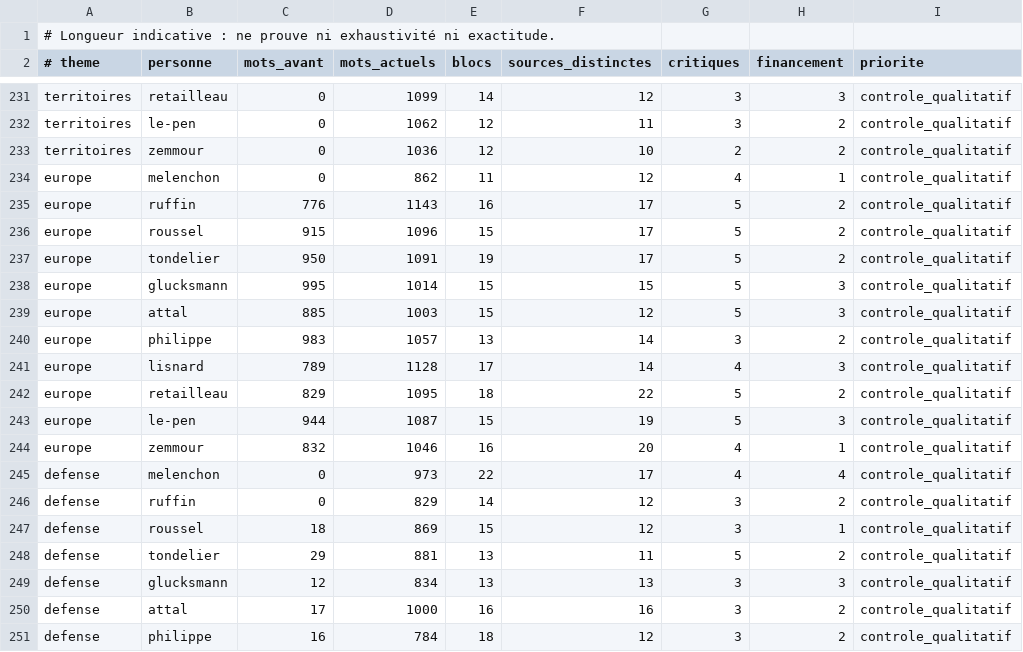
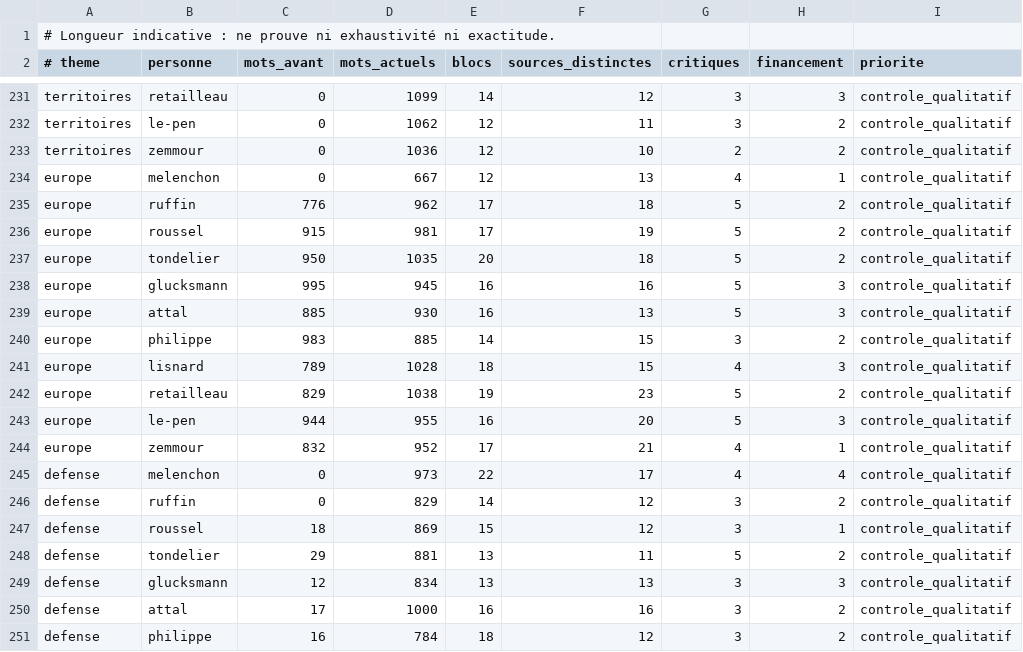
Before and after one commit to adrienconrath/pourquivoter, a TSV file: data/audit-couverture.tsv, drawn as a sheet; only a part is shown, gaps mark what is left out; the diff names each change by its address in the sheet, - before the commit and + after, or states it on an @@ line.

```diff
--- a/data/audit-couverture.tsv
+++ b/data/audit-couverture.tsv
-D234 (mots_actuels): 862
+D234 (mots_actuels): 667
-E234 (blocs): 11
+E234 (blocs): 12
-F234 (sources_distinctes): 12
+F234 (sources_distinctes): 13
-D235 (mots_actuels): 1143
+D235 (mots_actuels): 962
-E235 (blocs): 16
+E235 (blocs): 17
-F235 (sources_distinctes): 17
+F235 (sources_distinctes): 18
-D236 (mots_actuels): 1096
+D236 (mots_actuels): 981
-E236 (blocs): 15
+E236 (blocs): 17
-F236 (sources_distinctes): 17
+F236 (sources_distinctes): 19
-D237 (mots_actuels): 1091
+D237 (mots_actuels): 1035
-E237 (blocs): 19
+E237 (blocs): 20
-F237 (sources_distinctes): 17
+F237 (sources_distinctes): 18
-D238 (mots_actuels): 1014
+D238 (mots_actuels): 945
-E238:E239 (blocs): 15
+E238:E239 (blocs): 16
-F238 (sources_distinctes): 15
+F238 (sources_distinctes): 16
-D239 (mots_actuels): 1003
+D239 (mots_actuels): 930
-F239 (sources_distinctes): 12
+F239 (sources_distinctes): 13
-D240 (mots_actuels): 1057
+D240 (mots_actuels): 885
-E240 (blocs): 13
+E240 (blocs): 14
-F240:F241 (sources_distinctes): 14
+F240:F241 (sources_distinctes): 15
-D241 (mots_actuels): 1128
+D241 (mots_actuels): 1028
-E241 (blocs): 17
+E241 (blocs): 18
-D242 (mots_actuels): 1095
+D242 (mots_actuels): 1038
-E242 (blocs): 18
+E242 (blocs): 19
-F242 (sources_distinctes): 22
+F242 (sources_distinctes): 23
-D243 (mots_actuels): 1087
+D243 (mots_actuels): 955
-E243 (blocs): 15
+E243 (blocs): 16
-F243 (sources_distinctes): 19
+F243 (sources_distinctes): 20
-D244 (mots_actuels): 1046
+D244 (mots_actuels): 952
-E244 (blocs): 16
+E244 (blocs): 17
-F244 (sources_distinctes): 20
+F244 (sources_distinctes): 21
```
Also changed, not shown: 3 other files.
